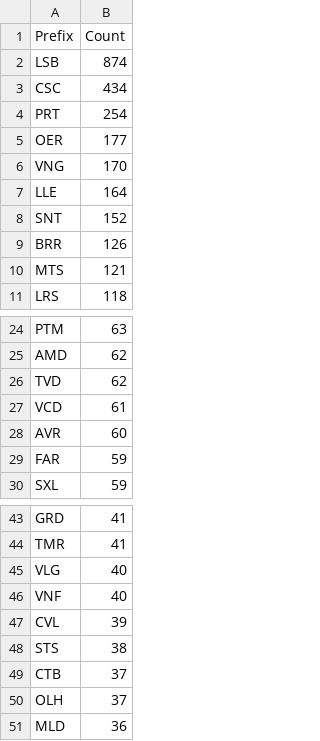
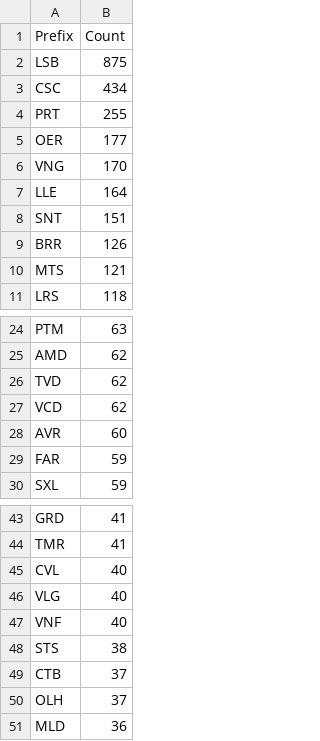
Before and after one commit to avataranedotas/get_NAP_mobie, a CSV file: prefix_counts.csv, drawn as a sheet; only a part is shown, gaps mark what is left out.

```diff
--- a/prefix_counts.csv
+++ b/prefix_counts.csv
@@ -1,5 +1,5 @@
 Prefix;Count
-LSB;874
+LSB;875
 CSC;434
-PRT;254
+PRT;255
 OER;177
@@ -7,3 +7,3 @@ VNG;170
 LLE;164
-SNT;152
+SNT;151
 BRR;126
@@ -26,3 +26,3 @@ AMD;62
 TVD;62
-VCD;61
+VCD;62
 AVR;60
@@ -44,5 +44,5 @@ GRD;41
 TMR;41
+CVL;40
 VLG;40
 VNF;40
-CVL;39
 STS;38
```
Also changed, not shown: opc_counts.csv, opc_counts.tsv, 15 other files.
